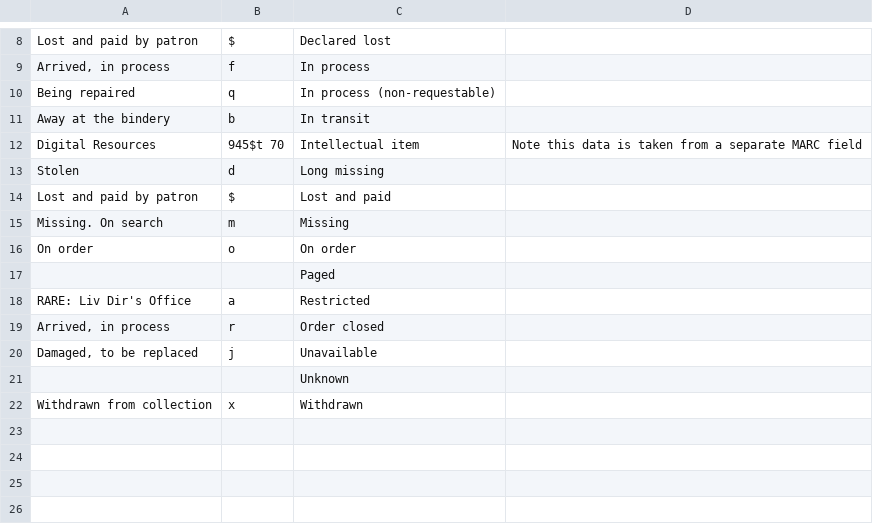
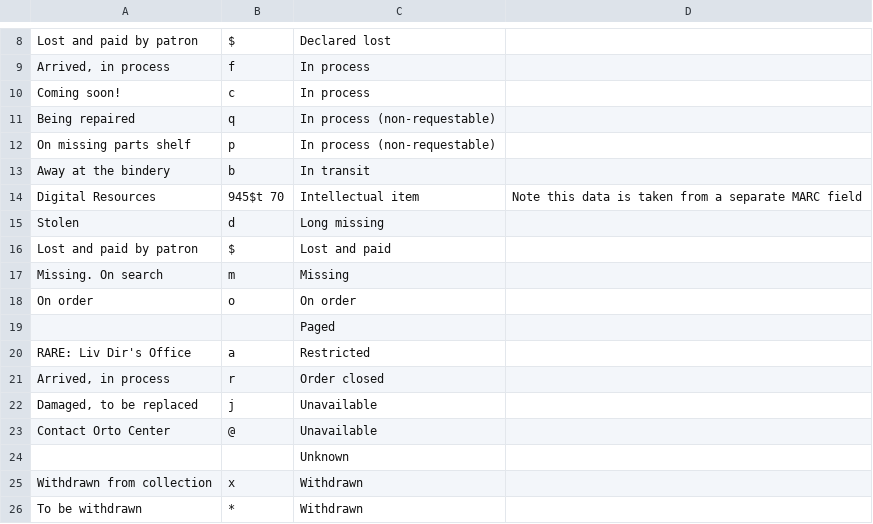
Before and after one commit to indexdata/folio-import, a TSV file: etc/msm/statuses.tsv, drawn as a sheet; only a part is shown, gaps mark what is left out.

```diff
--- a/etc/msm/statuses.tsv
+++ b/etc/msm/statuses.tsv
@@ -9,3 +9,5 @@ Lost and paid by patron	$	Declared lost
 Arrived, in process	f	In process	
+Coming soon!	c	In process	
 Being repaired	q	In process (non-requestable)	
+On missing parts shelf	p	In process (non-requestable)	
 Away at the bindery	b	In transit	
@@ -20,3 +22,5 @@ Arrived, in process	r	Order closed
 Damaged, to be replaced	j	Unavailable	
+Contact Orto Center	@	Unavailable	
 		Unknown	
 Withdrawn from collection	x	Withdrawn	
+To be withdrawn	*	Withdrawn	
```
Also changed, not shown: etc/msm/loantypes.tsv, etc/msm/locations.tsv.
